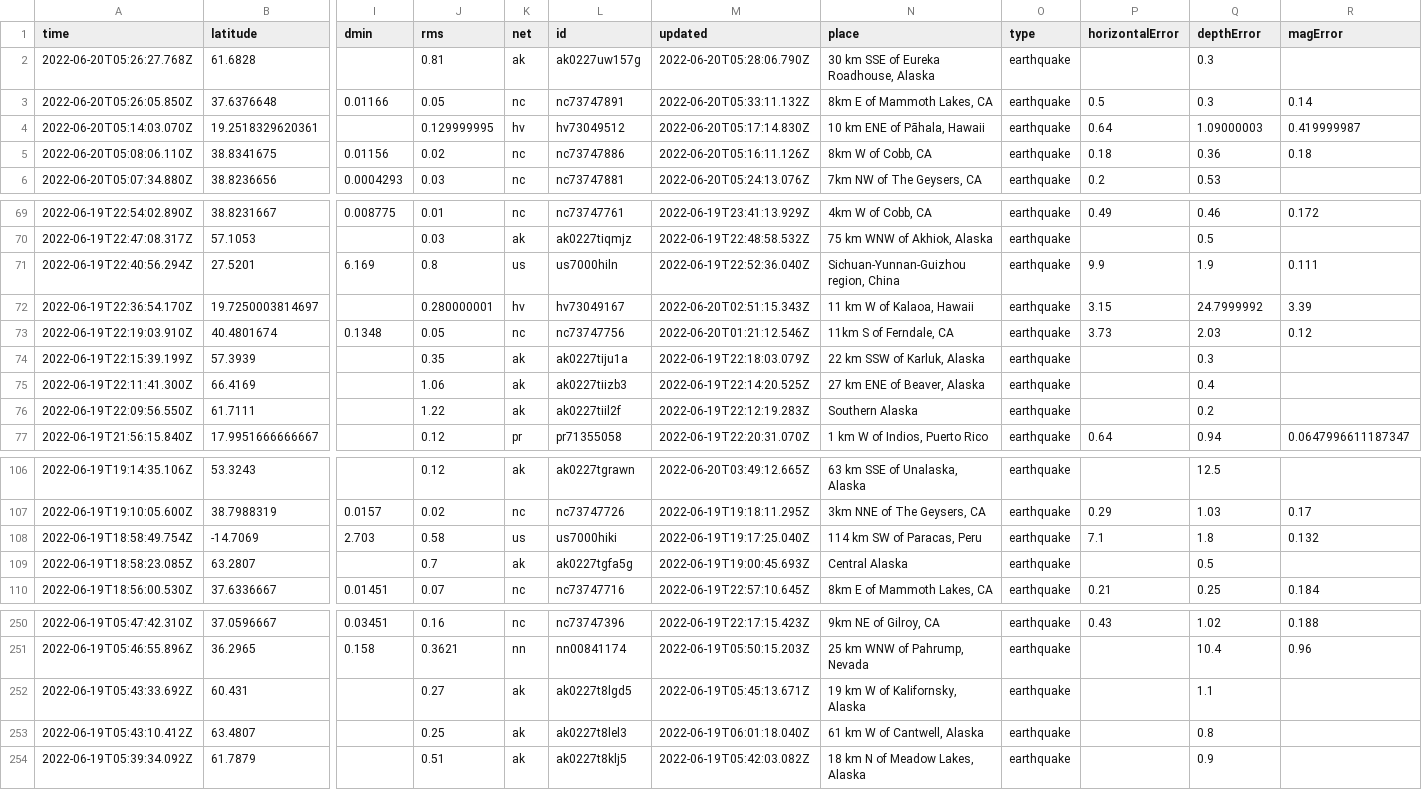
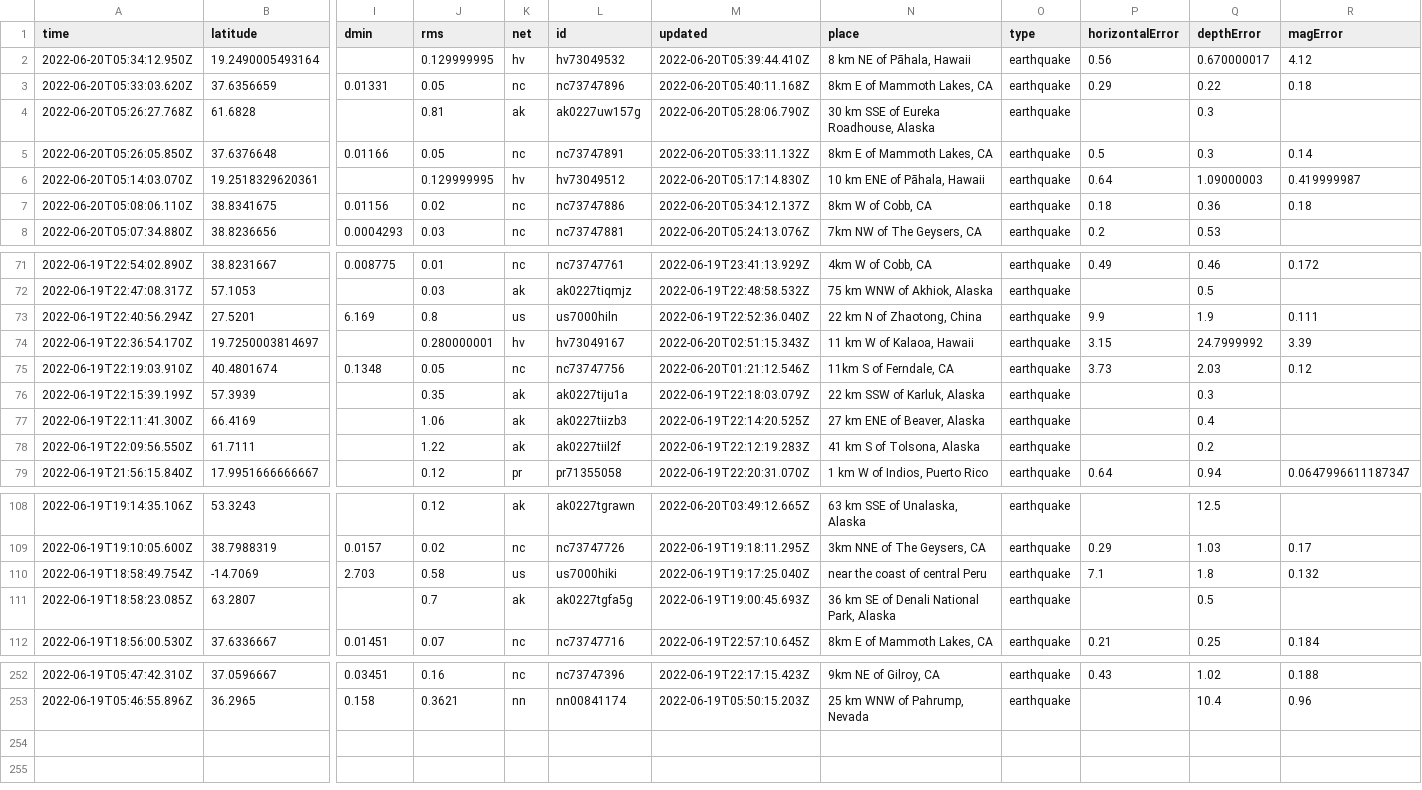
Before and after one commit to CHelmsenterprisenewscom/my-reporting-robot, a CSV file: usgs_current.csv, drawn as a sheet; only a part is shown, gaps mark what is left out; removed rows and columns are numbered as before the commit, all else as after; rows hold the shown columns only; the diff covers the shown part only; the diff names each change by its address in the sheet, - before the commit and + after, or states it on an @@ line.

```diff
--- a/usgs_current.csv
+++ b/usgs_current.csv
+row 2: 2022-06-20T05:34:12.950Z | 19.2490005493164 |  | 0.129999995 | hv | hv73049532 | 2022-06-20T05:39:44.410Z | 8 km NE of Pāhala, Hawaii | earthquake | 0.56 | 0.670000017 | 4.12
+row 3: 2022-06-20T05:33:03.620Z | 37.6356659 | 0.01331 | 0.05 | nc | nc73747896 | 2022-06-20T05:40:11.168Z | 8km E of Mammoth Lakes, CA | earthquake | 0.29 | 0.22 | 0.18
-M7 (updated): 2022-06-20T05:16:11.126Z
+M7 (updated): 2022-06-20T05:34:12.137Z
-N73 (place): Sichuan-Yunnan-Guizhou region, China
+N73 (place): 22 km N of Zhaotong, China
-N78 (place): Southern Alaska
+N78 (place): 41 km S of Tolsona, Alaska
-N110 (place): 114 km SW of Paracas, Peru
+N110 (place): near the coast of central Peru
-N111 (place): Central Alaska
+N111 (place): 36 km SE of Denali National Park, Alaska
-row 252: 2022-06-19T05:43:33.692Z | 60.431 |  | 0.27 | ak | ak0227t8lgd5 | 2022-06-19T05:45:13.671Z | 19 km W of Kalifornsky, Alaska | earthquake |  | 1.1
-row 253: 2022-06-19T05:43:10.412Z | 63.4807 |  | 0.25 | ak | ak0227t8lel3 | 2022-06-19T06:01:18.040Z | 61 km W of Cantwell, Alaska | earthquake |  | 0.8
-row 254: 2022-06-19T05:39:34.092Z | 61.7879 |  | 0.51 | ak | ak0227t8klj5 | 2022-06-19T05:42:03.082Z | 18 km N of Meadow Lakes, Alaska | earthquake |  | 0.9
```
Also changed, not shown: 7 edited cells elsewhere in this file.
